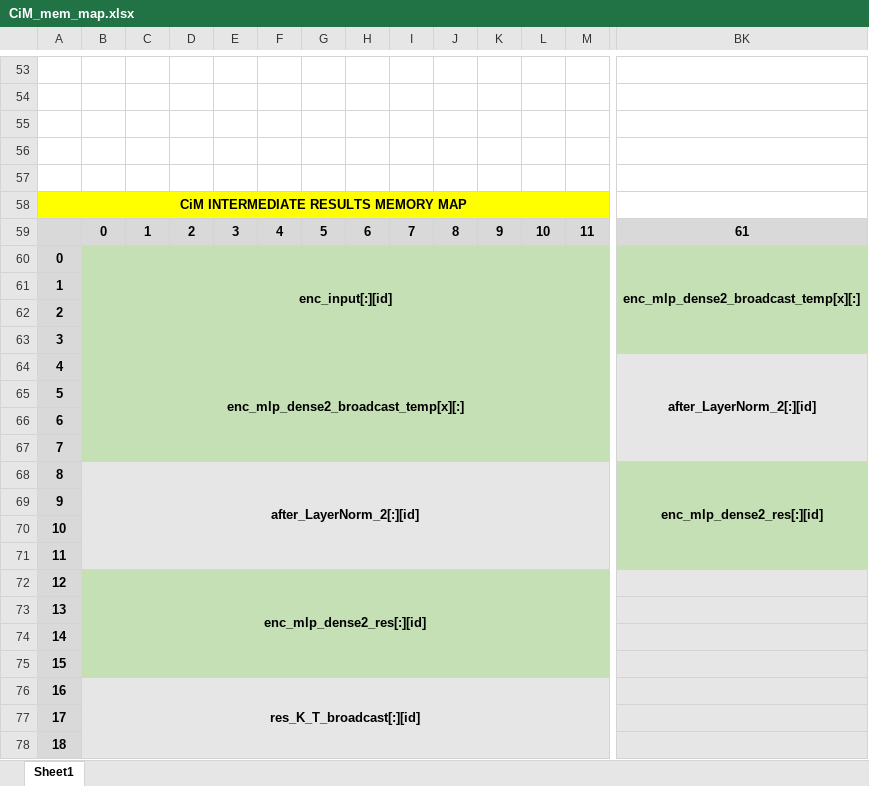
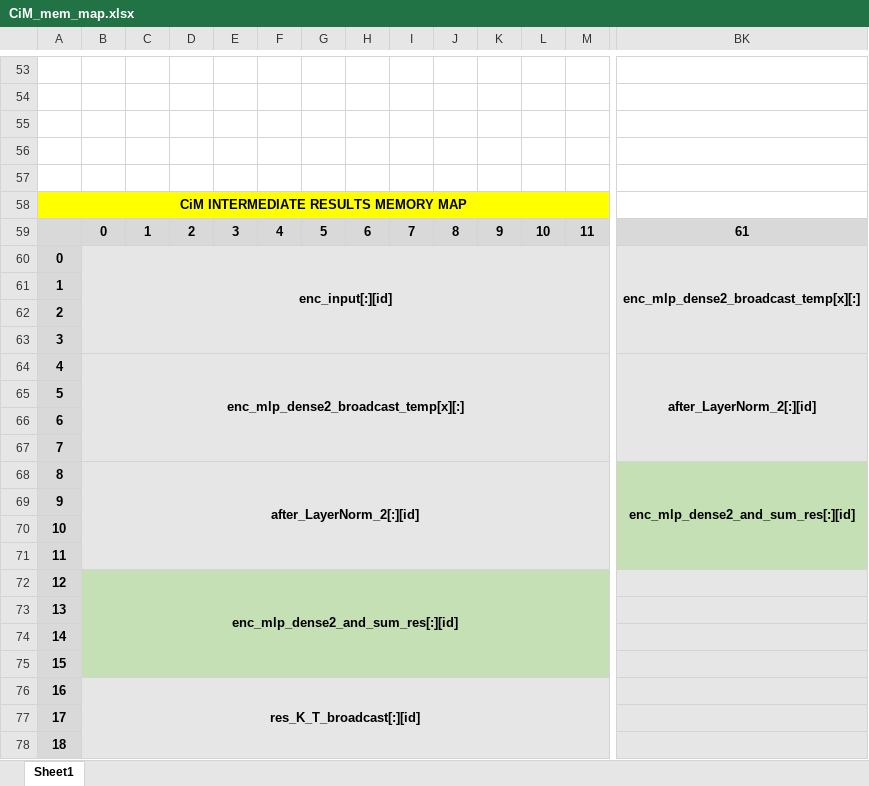
Before and after one commit to TristanRobitaille/engsci-thesis, an Excel workbook: asic/CiM_mem_map.xlsx, sheet Sheet1, drawn as a sheet; only a part is shown, gaps mark what is left out; values as stored, in another font and other column widths than the file's, no borders; the diff covers the shown part only; the diff names each change by its address in the sheet, - before the commit and + after, or states it on an @@ line.

Commit message:
Added sum with encoder's input after MLP's dense #2

```diff
--- a/asic/CiM_mem_map.xlsx (sheet Sheet1)
+++ b/asic/CiM_mem_map.xlsx (sheet Sheet1)
-B60:BK63 fill: #C5E0B4
+B60:BK63 fill: #E7E6E6
-B64:M67 fill: #C5E0B4
+B64:M67 fill: #E7E6E6
-BK68: enc_mlp_dense2_res[:][id]
+BK68: enc_mlp_dense2_and_sum_res[:][id]
-B72: enc_mlp_dense2_res[:][id]
+B72: enc_mlp_dense2_and_sum_res[:][id]
```
Also changed, not shown: cell formats elsewhere in this sheet, 4 other files.
